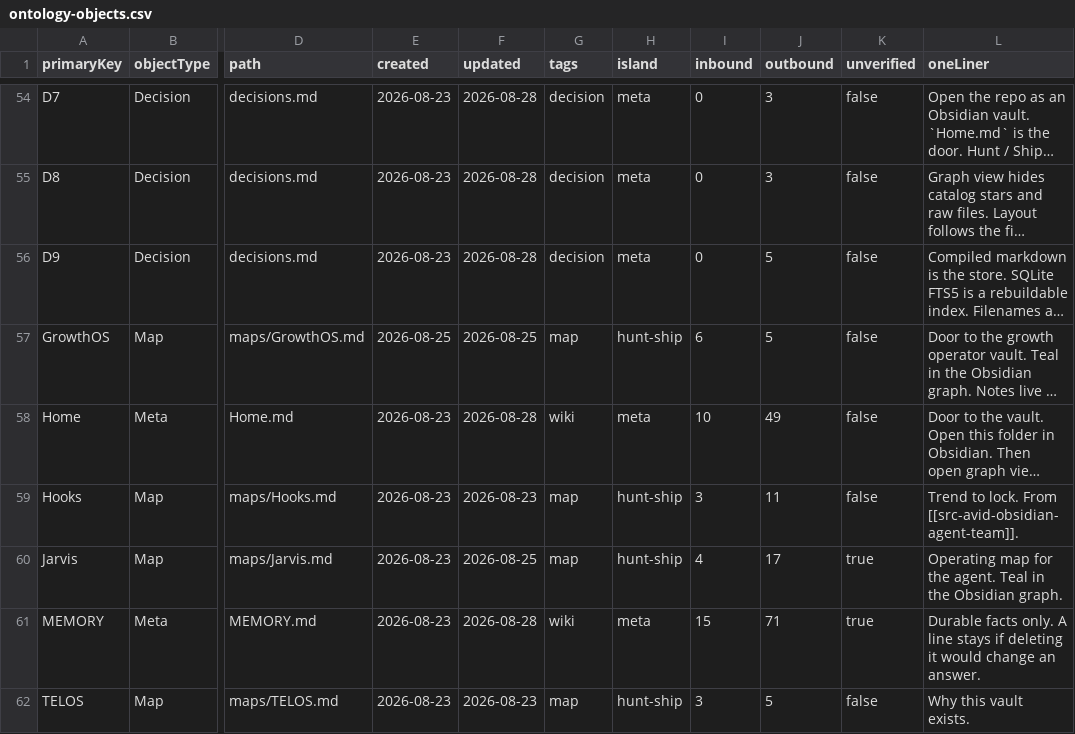
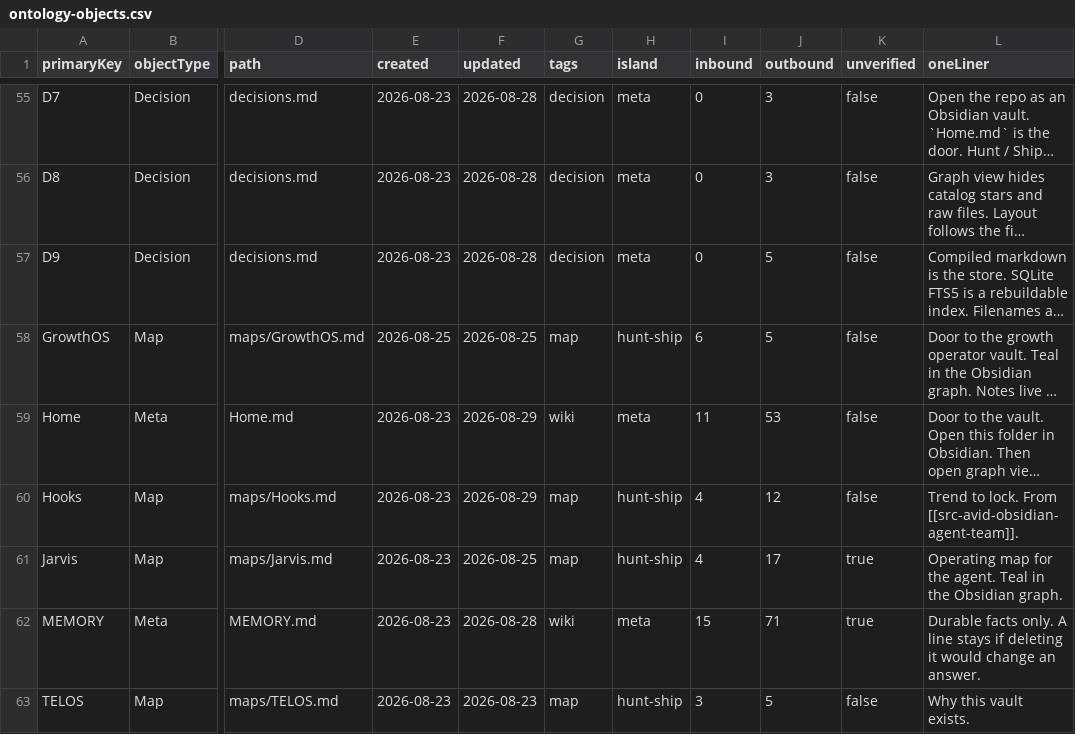
Before and after one commit to elan7192/second-brain, a CSV file: output/ontology-objects.csv, drawn as a sheet; only a part is shown, gaps mark what is left out; long unchanged cells end in …; addresses are those after the commit; the diff covers the shown part only; the diff names each change by its address in the sheet, - before the commit and + after, or states it on an @@ line.

```diff
--- a/output/ontology-objects.csv
+++ b/output/ontology-objects.csv
-F59 (updated): 2026-08-28
+F59 (updated): 2026-08-29
-I59 (inbound): 10
+I59 (inbound): 11
-J59 (outbound): 49
+J59 (outbound): 53
-F60 (updated): 2026-08-23
+F60 (updated): 2026-08-29
-I60 (inbound): 3
+I60 (inbound): 4
-J60 (outbound): 11
+J60 (outbound): 12
```
Also changed, not shown: 6 added rows and 84 edited cells elsewhere in this file, wiki/claims.csv, 26 other files.
